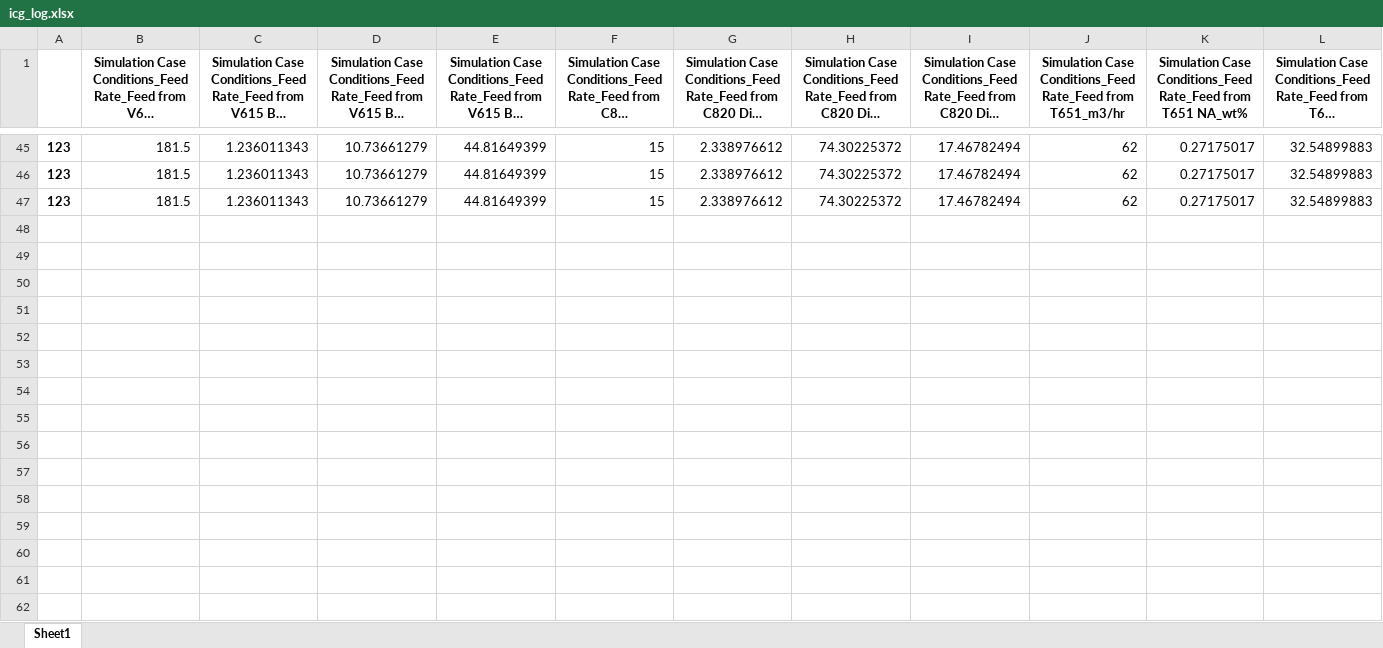
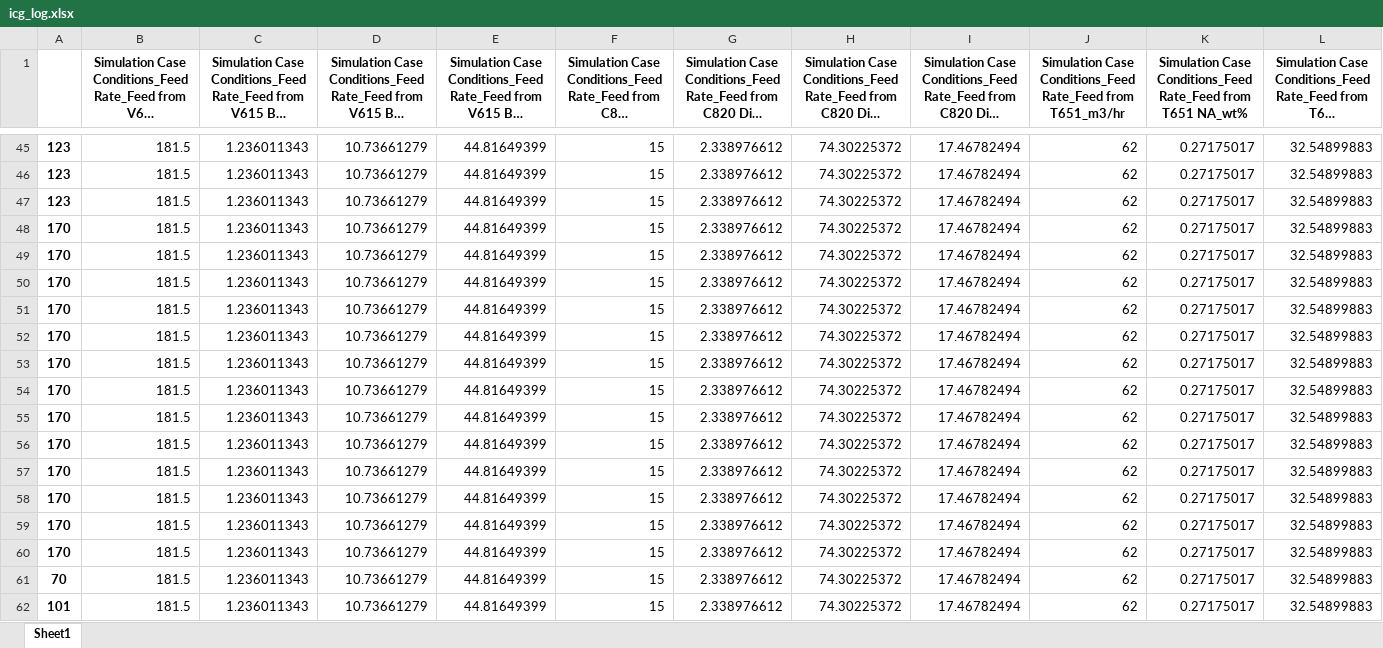
Before and after one commit to skywalker0803r/c620, an Excel workbook: log/icg_log.xlsx, sheet Sheet1, drawn as a sheet; only a part is shown, gaps mark what is left out; long unchanged cells end in …; values as stored, in another font and other column widths than the file's, no borders; rows hold the shown columns only; the diff names each change by its address in the sheet, - before the commit and + after, or states it on an @@ line.

```diff
--- a/log/icg_log.xlsx (sheet Sheet1)
+++ b/log/icg_log.xlsx (sheet Sheet1)
+row 48: 170 | 181.5 | 1.236011343 | 10.73661279 | 44.81649399 | 15 | 2.338976612 | 74.30225372 | 17.46782494 | 62 | 0.27175017 | 32.54899883
+row 49: 170 | 181.5 | 1.236011343 | 10.73661279 | 44.81649399 | 15 | 2.338976612 | 74.30225372 | 17.46782494 | 62 | 0.27175017 | 32.54899883
+row 50: 170 | 181.5 | 1.236011343 | 10.73661279 | 44.81649399 | 15 | 2.338976612 | 74.30225372 | 17.46782494 | 62 | 0.27175017 | 32.54899883
+row 51: 170 | 181.5 | 1.236011343 | 10.73661279 | 44.81649399 | 15 | 2.338976612 | 74.30225372 | 17.46782494 | 62 | 0.27175017 | 32.54899883
+row 52: 170 | 181.5 | 1.236011343 | 10.73661279 | 44.81649399 | 15 | 2.338976612 | 74.30225372 | 17.46782494 | 62 | 0.27175017 | 32.54899883
+row 53: 170 | 181.5 | 1.236011343 | 10.73661279 | 44.81649399 | 15 | 2.338976612 | 74.30225372 | 17.46782494 | 62 | 0.27175017 | 32.54899883
+row 54: 170 | 181.5 | 1.236011343 | 10.73661279 | 44.81649399 | 15 | 2.338976612 | 74.30225372 | 17.46782494 | 62 | 0.27175017 | 32.54899883
+row 55: 170 | 181.5 | 1.236011343 | 10.73661279 | 44.81649399 | 15 | 2.338976612 | 74.30225372 | 17.46782494 | 62 | 0.27175017 | 32.54899883
+row 56: 170 | 181.5 | 1.236011343 | 10.73661279 | 44.81649399 | 15 | 2.338976612 | 74.30225372 | 17.46782494 | 62 | 0.27175017 | 32.54899883
+row 57: 170 | 181.5 | 1.236011343 | 10.73661279 | 44.81649399 | 15 | 2.338976612 | 74.30225372 | 17.46782494 | 62 | 0.27175017 | 32.54899883
+row 58: 170 | 181.5 | 1.236011343 | 10.73661279 | 44.81649399 | 15 | 2.338976612 | 74.30225372 | 17.46782494 | 62 | 0.27175017 | 32.54899883
+row 59: 170 | 181.5 | 1.236011343 | 10.73661279 | 44.81649399 | 15 | 2.338976612 | 74.30225372 | 17.46782494 | 62 | 0.27175017 | 32.54899883
+row 60: 170 | 181.5 | 1.236011343 | 10.73661279 | 44.81649399 | 15 | 2.338976612 | 74.30225372 | 17.46782494 | 62 | 0.27175017 | 32.54899883
+row 61: 70 | 181.5 | 1.236011343 | 10.73661279 | 44.81649399 | 15 | 2.338976612 | 74.30225372 | 17.46782494 | 62 | 0.27175017 | 32.54899883
+row 62: 101 | 181.5 | 1.236011343 | 10.73661279 | 44.81649399 | 15 | 2.338976612 | 74.30225372 | 17.46782494 | 62 | 0.27175017 | 32.54899883
```
Also changed, not shown: 8 other files.
